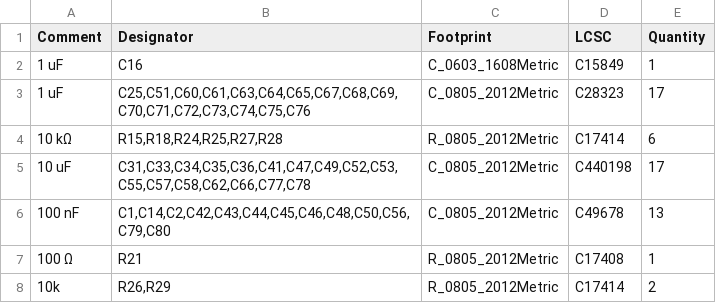
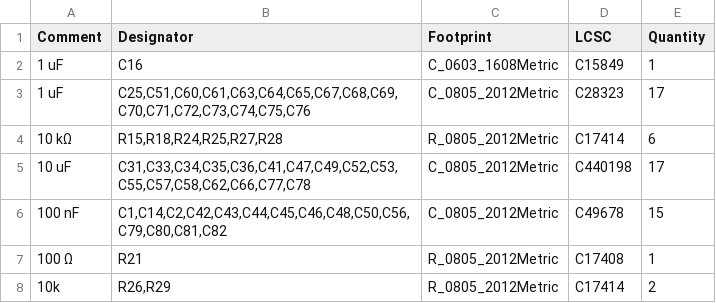
Before and after one commit to zOnlyKroks/pcb-consortium, a CSV file: Bluetooth Box V3/jlcpcb/production_files/BOM-Bluetooth Box V3.csv, drawn as a sheet; only a part is shown.

```diff
--- a/Bluetooth Box V3/jlcpcb/production_files/BOM-Bluetooth Box V3.csv
+++ b/Bluetooth Box V3/jlcpcb/production_files/BOM-Bluetooth Box V3.csv
@@ -5,3 +5,3 @@ Comment,Designator,Footprint,LCSC,Quantity
 10 uF,"C31,C33,C34,C35,C36,C41,C47,C49,C52,C53,C55,C57,C58,C62,C66,C77,C78",C_0805_2012Metric,C440198,17
-100 nF,"C1,C14,C2,C42,C43,C44,C45,C46,C48,C50,C56,C79,C80",C_0805_2012Metric,C49678,13
+100 nF,"C1,C14,C2,C42,C43,C44,C45,C46,C48,C50,C56,C79,C80,C81,C82",C_0805_2012Metric,C49678,15
 100 Ω,R21,R_0805_2012Metric,C17408,1
```
Also changed, not shown: Bluetooth Box V3/jlcpcb/production_files/CPL-Bluetooth Box V3.csv, 29 other files.
